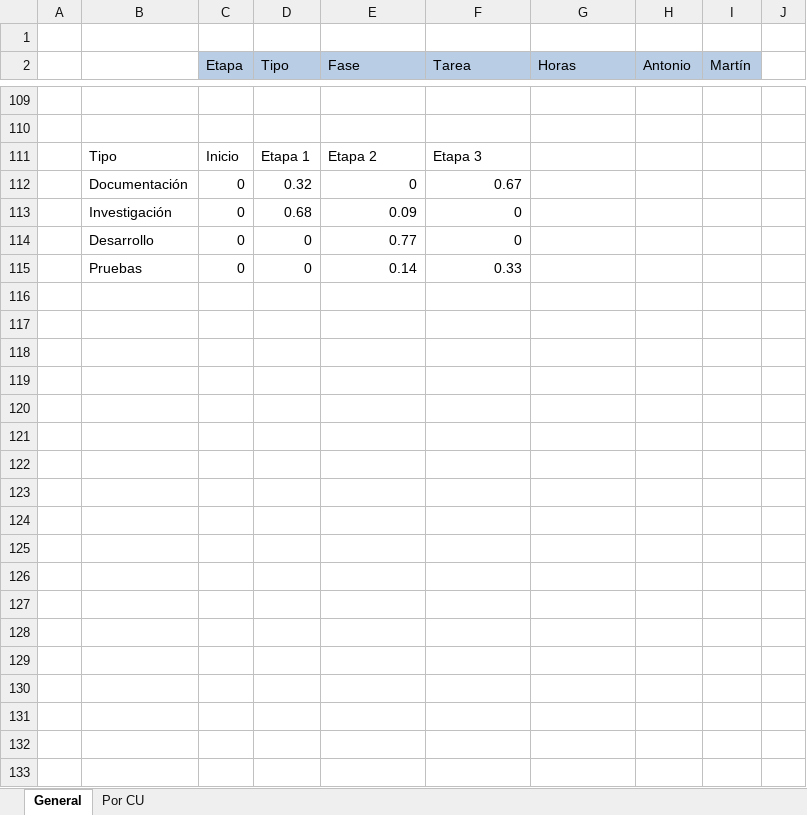
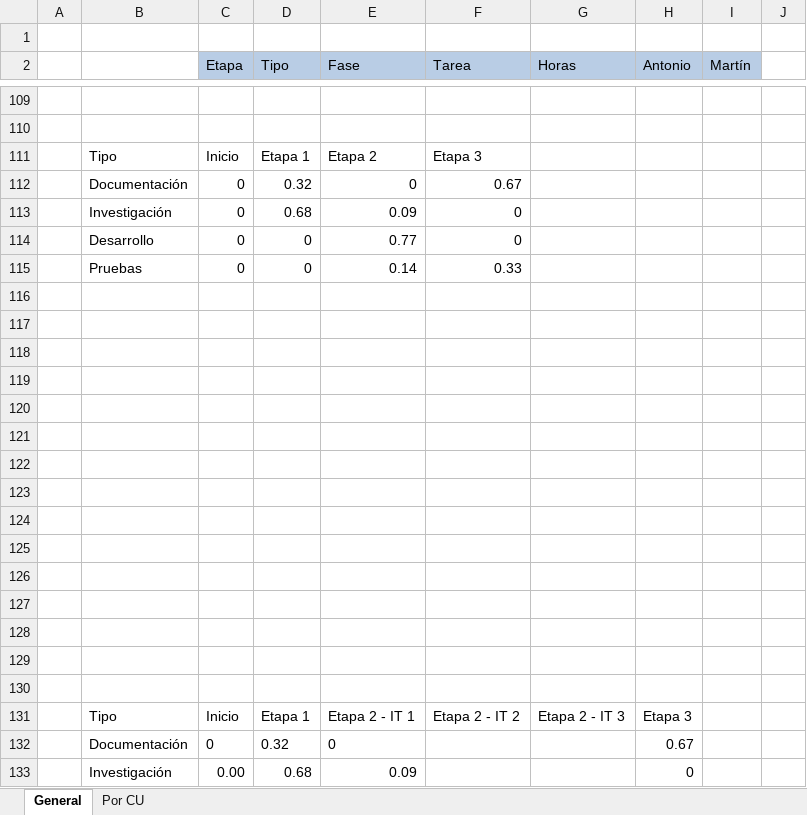
Before and after one commit to ceduardo2901/geolocalizacion-uas, an Excel workbook: doc/Tareas Esfuerzo.xlsx, sheet General, drawn as a sheet; only a part is shown, gaps mark what is left out; values as stored, in another font and other column widths than the file's, no borders; charts and pictures not drawn; the diff covers the shown part only; the diff names each change by its address in the sheet, - before the commit and + after, or states it on an @@ line.

```diff
--- a/doc/Tareas Esfuerzo.xlsx (sheet General)
+++ b/doc/Tareas Esfuerzo.xlsx (sheet General)
+row 116: (empty)
+row 117: (empty)
+row 118: (empty)
+row 119: (empty)
+row 120: (empty)
+row 121: (empty)
+row 122: (empty)
+row 123: (empty)
+row 124: (empty)
+row 125: (empty)
+row 126: (empty)
+row 127: (empty)
+row 128: (empty)
+row 129: (empty)
+row 130: (empty)
+row 131:  | Tipo | Inicio | Etapa 1 | Etapa 2 - IT 1 | Etapa 2 - IT 2 | Etapa 2 - IT 3 | Etapa 3
+row 132:  | Documentación | 0 | 0.32 | 0 |  |  | 0.67
+row 133:  | Investigación | 0.00 | 0.68 | 0.09 |  |  | 0
```
Also changed, not shown: 15 added rows and 1 edited cell elsewhere in this sheet, charts or pictures.
